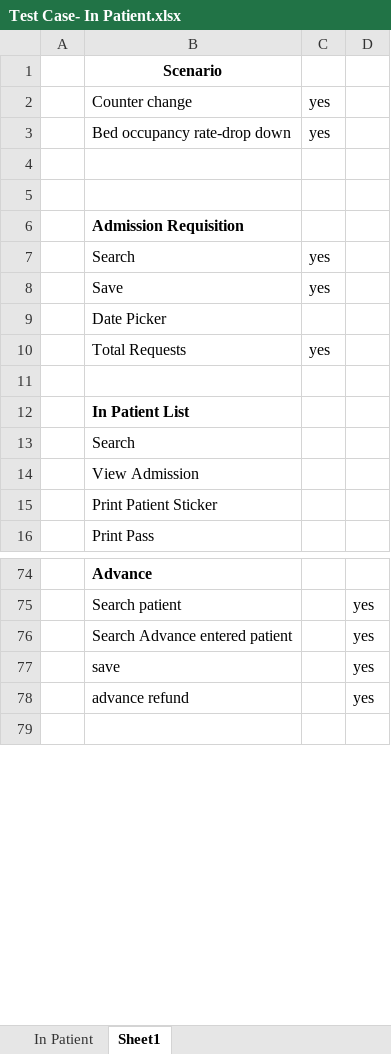
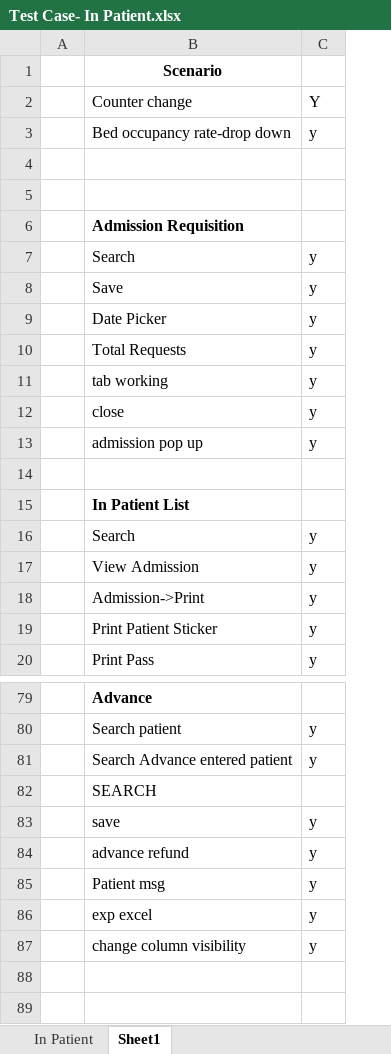
Before and after one commit to RijoJohnPatric/CentralRepository-Mediware, an Excel workbook: Test Case/Preethi/Test Case- In Patient.xlsx, sheet Sheet1, drawn as a sheet; only a part is shown, gaps mark what is left out; values as stored, in another font and other column widths than the file's, no borders; removed rows and columns are numbered as before the commit, all else as after; the diff covers the shown part only; the diff names each change by its address in the sheet, - before the commit and + after, or states it on an @@ line.

```diff
--- a/Test Case/Preethi/Test Case- In Patient.xlsx (sheet Sheet1)
+++ b/Test Case/Preethi/Test Case- In Patient.xlsx (sheet Sheet1)
-column C, rows 2-10: yes | yes |  |  |  | yes | yes |  | yes
-column D, rows 75-78: all yes
+column C, rows 2-10: Y | y |  |  |  | y | y | y | y; rows 16-17: y | y; rows 19-20: y | y; rows 80-81: y | y; rows 83-84: y | y
+row 11:  | tab working | y
+row 12:  | close | y
+row 13:  | admission pop up | y
+row 18:  | Admission->Print | y
+row 82:  | SEARCH
+row 85:  | Patient msg | y
+row 86:  | exp excel | y
+row 87:  | change column visibility | y
+row 88: (empty)
```
Also changed, not shown: 80 added rows and cell formats elsewhere in this sheet, sheet In Patient, Test Case/Preethi/Test Case- Care Desk.xlsx, 1 other file.
